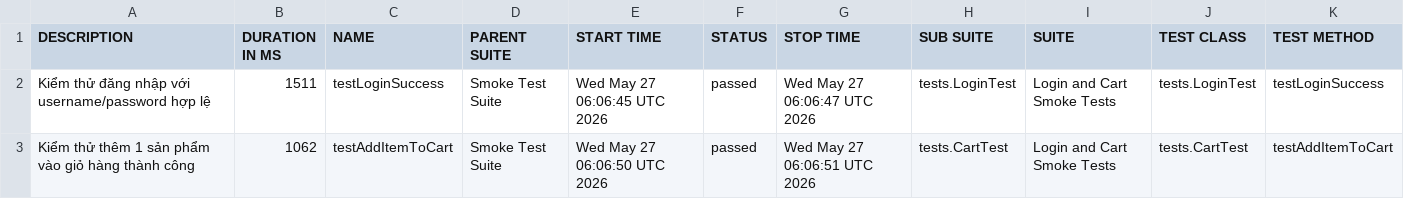
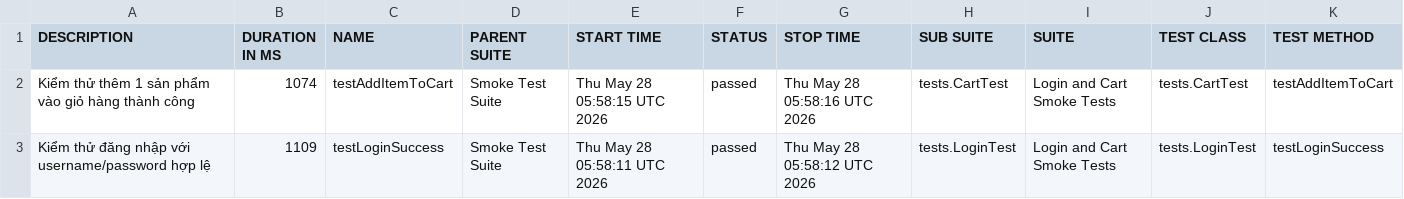
Before and after one commit to binhnguyen1406/buoi11, a CSV file: data/suites.csv, drawn as a sheet.

```diff
--- a/data/suites.csv
+++ b/data/suites.csv
@@ -1,3 +1,3 @@
 "DESCRIPTION","DURATION IN MS","NAME","PARENT SUITE","START TIME","STATUS","STOP TIME","SUB SUITE","SUITE","TEST CLASS","TEST METHOD"
-"Kiểm thử đăng nhập với username/password hợp lệ","1511","testLoginSuccess","Smoke Test Suite","Wed May 27 06:06:45 UTC 2026","passed","Wed May 27 06:06:47 UTC 2026","tests.LoginTest","Login and Cart Smoke Tests","tests.LoginTest","testLoginSuccess"
-"Kiểm thử thêm 1 sản phẩm vào giỏ hàng thành công","1062","testAddItemToCart","Smoke Test Suite","Wed May 27 06:06:50 UTC 2026","passed","Wed May 27 06:06:51 UTC 2026","tests.CartTest","Login and Cart Smoke Tests","tests.CartTest","testAddItemToCart"
+"Kiểm thử thêm 1 sản phẩm vào giỏ hàng thành công","1074","testAddItemToCart","Smoke Test Suite","Thu May 28 05:58:15 UTC 2026","passed","Thu May 28 05:58:16 UTC 2026","tests.CartTest","Login and Cart Smoke Tests","tests.CartTest","testAddItemToCart"
+"Kiểm thử đăng nhập với username/password hợp lệ","1109","testLoginSuccess","Smoke Test Suite","Thu May 28 05:58:11 UTC 2026","passed","Thu May 28 05:58:12 UTC 2026","tests.LoginTest","Login and Cart Smoke Tests","tests.LoginTest","testLoginSuccess"
```
Also changed, not shown: 32 other files.
